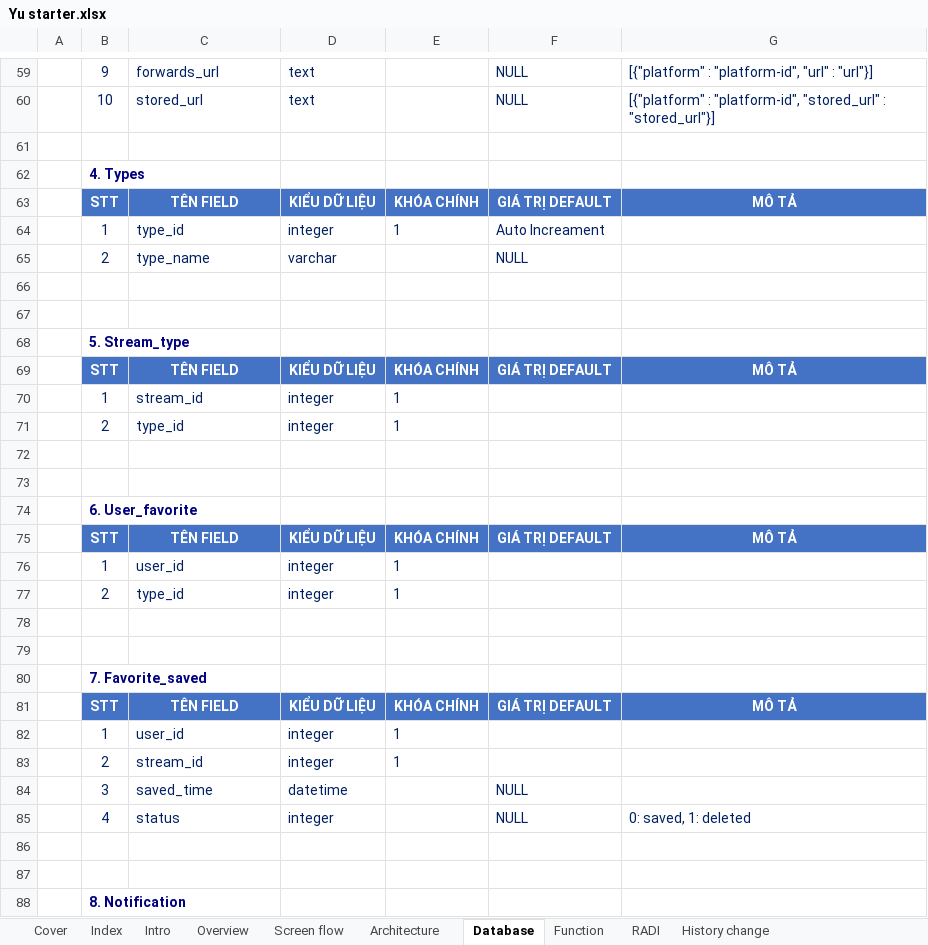
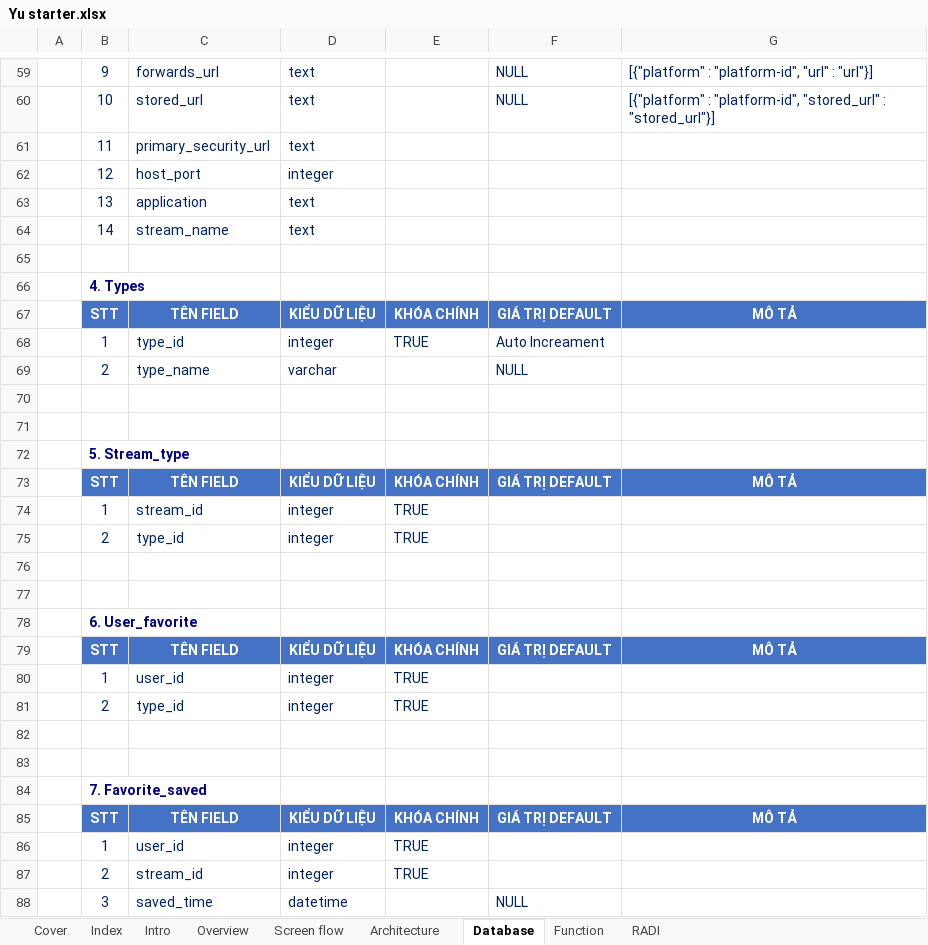
Before and after one commit to 16130586/Livestream-platform-with-android-and-spring, an Excel workbook: docs/srs/Yu starter.xlsx, sheet Database, drawn as a sheet; only a part is shown, gaps mark what is left out; the shorter side is filled out with more unchanged rows; values as stored, in another font and other column widths than the file's, no borders; charts and pictures not drawn; addresses are those after the commit; the diff covers the shown part only; the diff names each change by its address in the sheet, - before the commit and + after, or states it on an @@ line.

```diff
--- a/docs/srs/Yu starter.xlsx (sheet Database)
+++ b/docs/srs/Yu starter.xlsx (sheet Database)
-sheet tab: History change
+row 61:  | 11 | primary_security_url | text
+row 62:  | 12 | host_port | integer
+row 63:  | 13 | application | text
+row 64:  | 14 | stream_name | text
-E68: 1
+E68: TRUE
-E74:E75: 1
+E74:E75: TRUE
-E80:E81: 1
+E80:E81: TRUE
-E86:E87: 1
+E86:E87: TRUE
```
Also changed, not shown: 1 added row and 12 edited cells elsewhere in this sheet, sheet Function, sheet RADI, sheet Architecture, charts or pictures, 1 other file.
